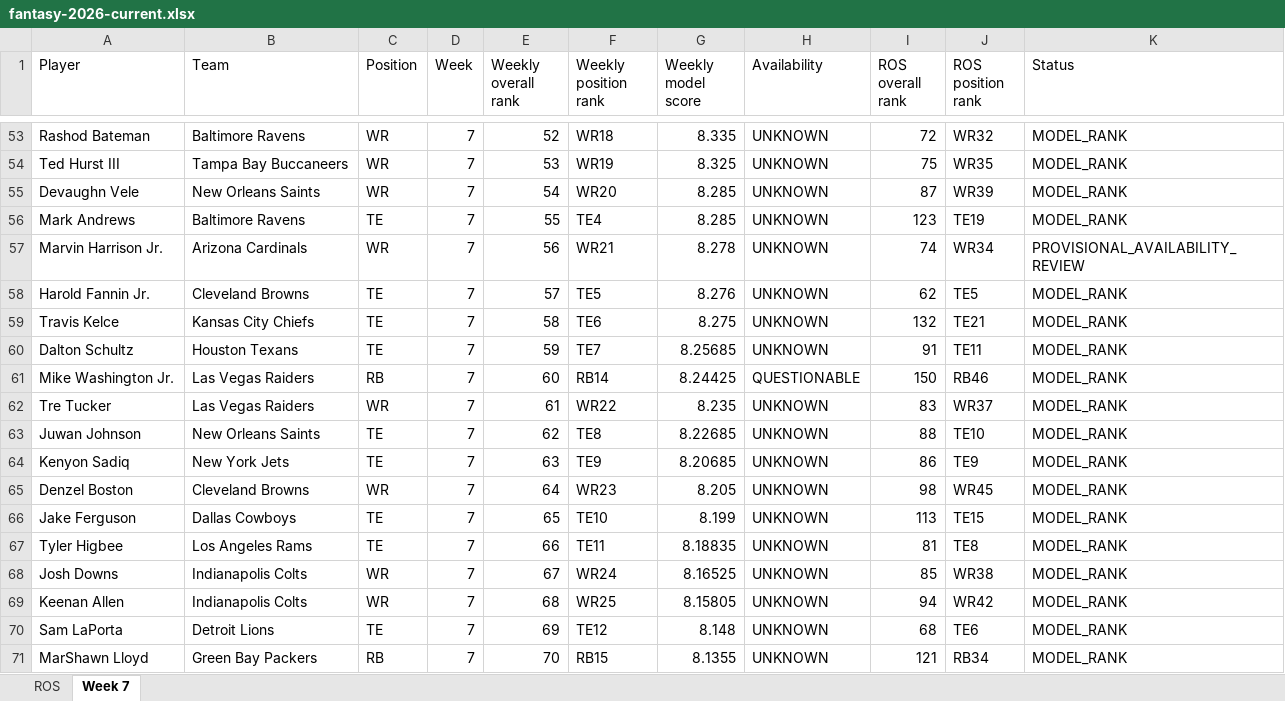
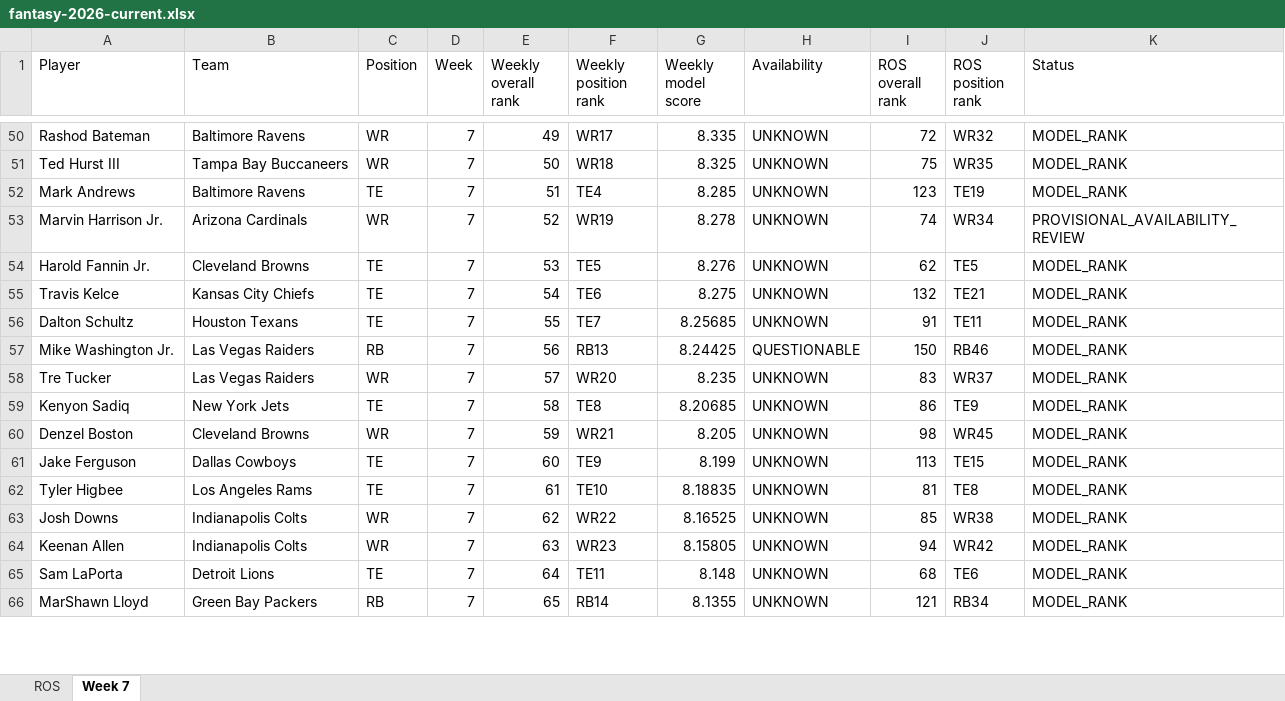
Before and after one commit to brandonlowery013-glitch/-fantasy-2026-player-comparison-, an Excel workbook: exports/fantasy-2026-current.xlsx, sheet Week 7, drawn as a sheet; only a part is shown, gaps mark what is left out; values as stored, in another font and other column widths than the file's, no borders; removed rows and columns are numbered as before the commit, all else as after; the diff covers the shown part only; the diff names each change by its address in the sheet, - before the commit and + after, or states it on an @@ line.

```diff
--- a/exports/fantasy-2026-current.xlsx (sheet Week 7)
+++ b/exports/fantasy-2026-current.xlsx (sheet Week 7)
-E50 (Weekly overall rank): 52
+E50 (Weekly overall rank): 49
-F50 (Weekly position rank): WR18
+F50 (Weekly position rank): WR17
-E51 (Weekly overall rank): 53
+E51 (Weekly overall rank): 50
-F51 (Weekly position rank): WR19
+F51 (Weekly position rank): WR18
-row 55: Devaughn Vele | New Orleans Saints | WR | 7 | 54 | WR20 | 8.285 | UNKNOWN | 87 | WR39 | MODEL_RANK
-E52 (Weekly overall rank): 55
+E52 (Weekly overall rank): 51
-E53 (Weekly overall rank): 56
+E53 (Weekly overall rank): 52
-F53 (Weekly position rank): WR21
+F53 (Weekly position rank): WR19
-E54 (Weekly overall rank): 57
+E54 (Weekly overall rank): 53
-E55 (Weekly overall rank): 58
+E55 (Weekly overall rank): 54
-E56 (Weekly overall rank): 59
+E56 (Weekly overall rank): 55
-E57 (Weekly overall rank): 60
+E57 (Weekly overall rank): 56
-F57 (Weekly position rank): RB14
+F57 (Weekly position rank): RB13
-E58 (Weekly overall rank): 61
+E58 (Weekly overall rank): 57
-F58 (Weekly position rank): WR22
+F58 (Weekly position rank): WR20
-row 63: Juwan Johnson | New Orleans Saints | TE | 7 | 62 | TE8 | 8.22685 | UNKNOWN | 88 | TE10 | MODEL_RANK
-E59 (Weekly overall rank): 63
+E59 (Weekly overall rank): 58
-F59 (Weekly position rank): TE9
+F59 (Weekly position rank): TE8
-E60 (Weekly overall rank): 64
+E60 (Weekly overall rank): 59
-F60 (Weekly position rank): WR23
+F60 (Weekly position rank): WR21
-E61 (Weekly overall rank): 65
+E61 (Weekly overall rank): 60
-F61 (Weekly position rank): TE10
+F61 (Weekly position rank): TE9
-E62 (Weekly overall rank): 66
+E62 (Weekly overall rank): 61
-F62 (Weekly position rank): TE11
+F62 (Weekly position rank): TE10
-E63 (Weekly overall rank): 67
+E63 (Weekly overall rank): 62
-F63 (Weekly position rank): WR24
+F63 (Weekly position rank): WR22
-E64 (Weekly overall rank): 68
+E64 (Weekly overall rank): 63
-F64 (Weekly position rank): WR25
+F64 (Weekly position rank): WR23
-E65 (Weekly overall rank): 69
+E65 (Weekly overall rank): 64
-F65 (Weekly position rank): TE12
+F65 (Weekly position rank): TE11
-E66 (Weekly overall rank): 70
+E66 (Weekly overall rank): 65
-F66 (Weekly position rank): RB15
+F66 (Weekly position rank): RB14
```
Also changed, not shown: 11 added rows, 9 removed rows and 136 edited cells elsewhere in this sheet, 26 other files.
